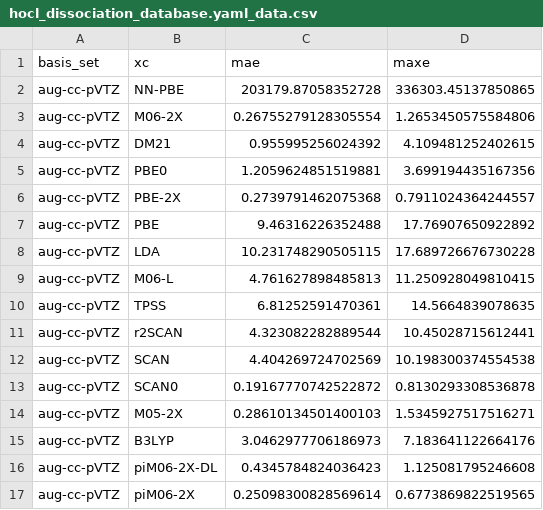
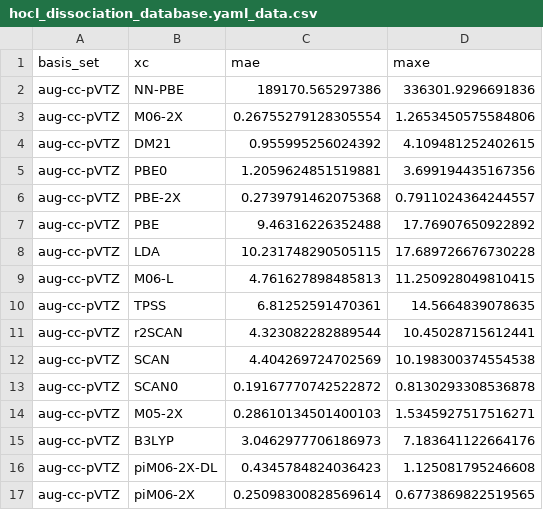
Before and after one commit to lsvvt/RNF0525, a CSV file: hocl_dissociation_database.yaml_data.csv, drawn as a sheet.

```diff
--- a/hocl_dissociation_database.yaml_data.csv
+++ b/hocl_dissociation_database.yaml_data.csv
@@ -1,3 +1,3 @@
 basis_set,xc,mae,maxe
-aug-cc-pVTZ,NN-PBE,203179.87058352728,336303.45137850865
+aug-cc-pVTZ,NN-PBE,189170.565297386,336301.9296691836
 aug-cc-pVTZ,M06-2X,0.26755279128305554,1.2653450575584806
```
Also changed, not shown: h4_new_data.csv, hocl_new_data.csv, 3 other files.
